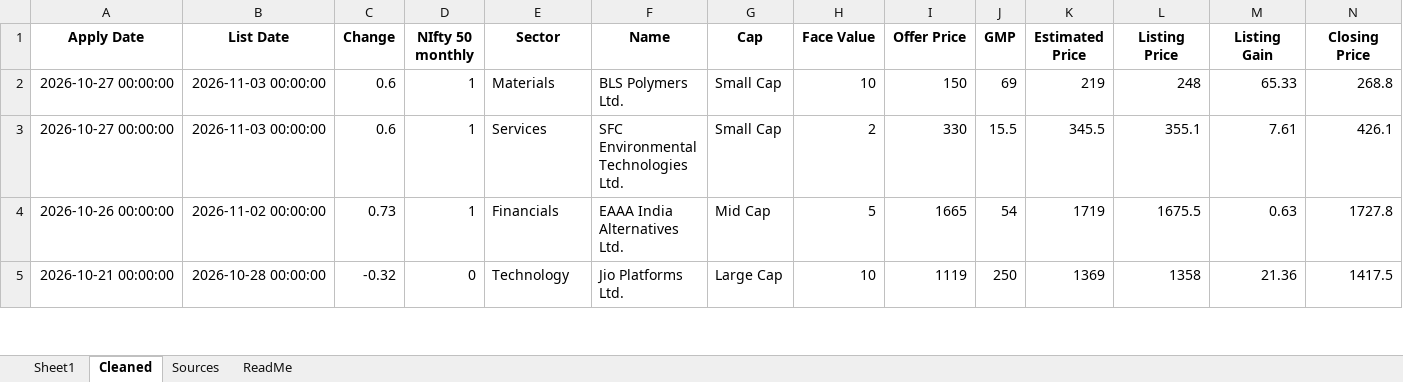
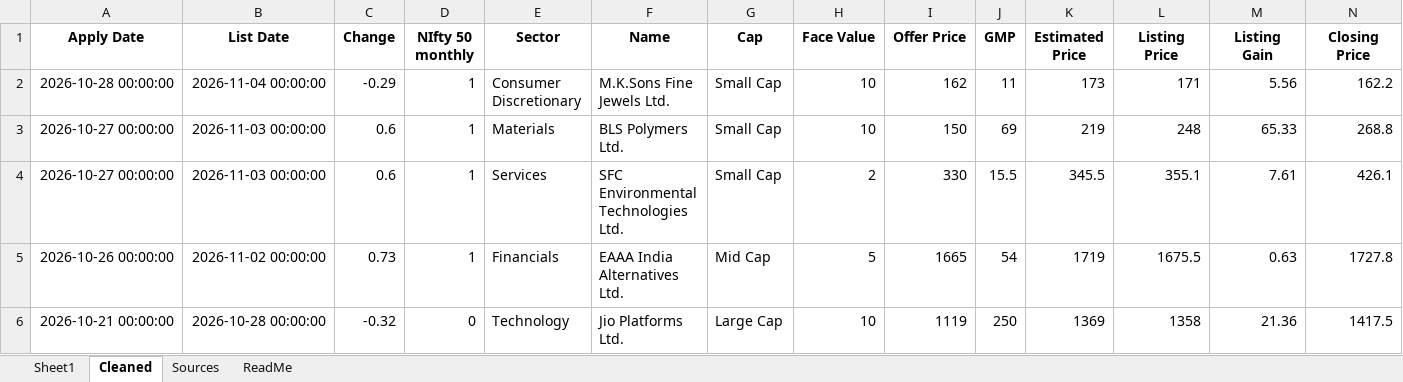
Before and after one commit to rohanbeingsocial/ipo-radar, an Excel workbook: ipodata/finalipodata.xlsx, sheet Cleaned, drawn as a sheet; only a part is shown; values as stored, in another font and other column widths than the file's, no borders; rows hold the shown columns only; the diff names each change by its address in the sheet, - before the commit and + after, or states it on an @@ line.

Commit message:
data: daily refresh 2026-11-05

```diff
--- a/ipodata/finalipodata.xlsx (sheet Cleaned)
+++ b/ipodata/finalipodata.xlsx (sheet Cleaned)
+row 2: 2026-10-28 00:00:00 | 2026-11-04 00:00:00 | -0.29 | 1 | Consumer Discretionary | M.K.Sons Fine Jewels Ltd. | Small Cap | 10 | 162 | 11 | 173 | 171 | 5.56 | 162.2
```
Also changed, not shown: sheet Sheet1, sheet Sources, ipodata/finalipodata_expanded_20yr.xlsx, 13 other files.
